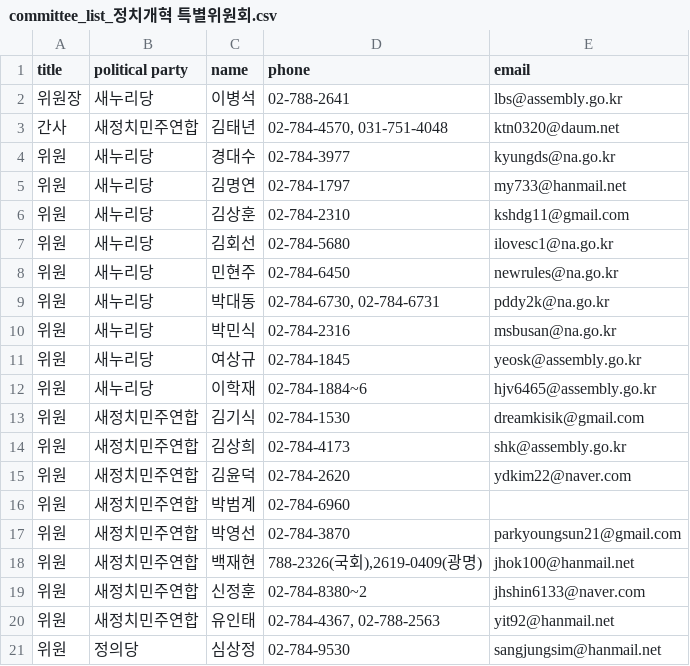
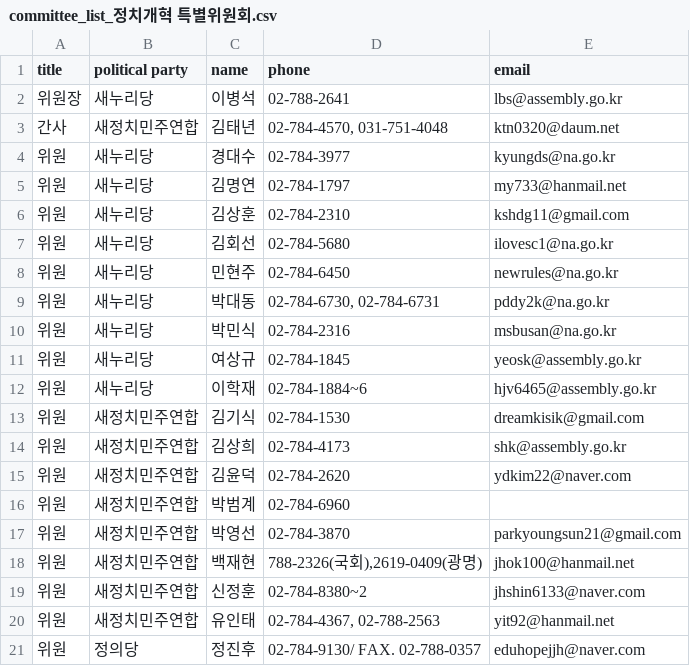
Before and after one commit to teampopong/data-assembly, a CSV file: committees/committee_list_정치개혁 특별위원회.csv, drawn as a sheet; removed rows and columns are numbered as before the commit, all else as after; the diff names each change by its address in the sheet, - before the commit and + after, or states it on an @@ line.

```diff
--- a/committees/committee_list_정치개혁 특별위원회.csv
+++ b/committees/committee_list_정치개혁 특별위원회.csv
-row 21: 위원 | 정의당 | 심상정 | 02-784-9530 | sangjungsim@hanmail.net
+row 21: 위원 | 정의당 | 정진후 | 02-784-9130/ FAX. 02-788-0357 | eduhopejjh@naver.com
```
Also changed, not shown: assembly.csv, 1 other file.
